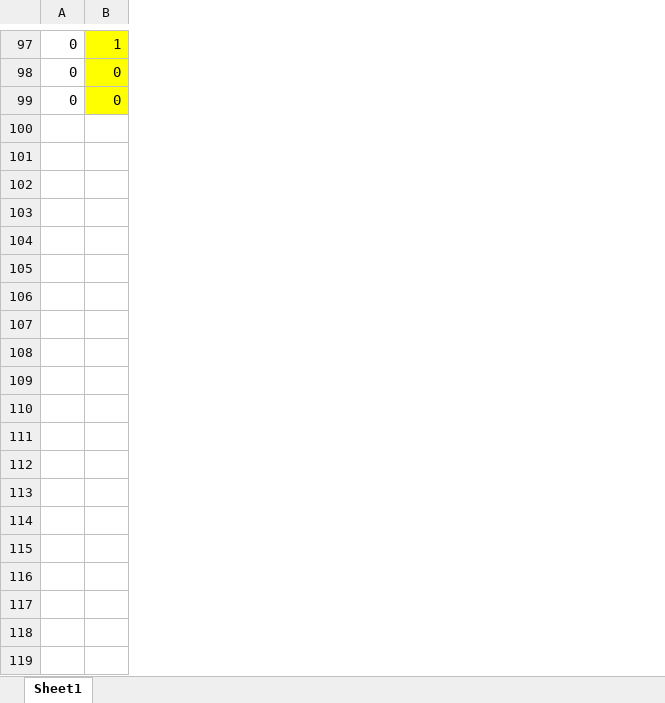
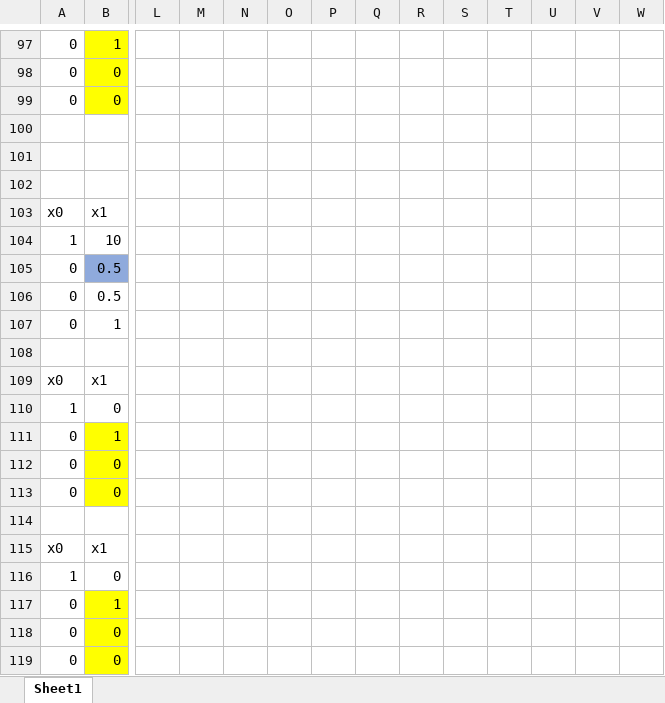
Before and after one commit to whylovegithub/MITA_First_Year, an Excel workbook: LP/hw/hw4/hw4.xlsx, sheet Sheet1, drawn as a sheet; only a part is shown, gaps mark what is left out; values as stored, in another font and other column widths than the file's, no borders; rows hold the shown columns only; the diff covers the shown part only; the diff names each change by its address in the sheet, - before the commit and + after, or states it on an @@ line.

```diff
--- a/LP/hw/hw4/hw4.xlsx (sheet Sheet1)
+++ b/LP/hw/hw4/hw4.xlsx (sheet Sheet1)
+column L, empty
+column M, empty
+column N, empty
+column O, empty
+column P, empty
+column Q, empty
+column R, empty
+column S, empty
+column T, empty
+column U, empty
+column V, empty
+column W, empty
+row 100: (empty)
+row 101: (empty)
+row 102: (empty)
+row 103: x0 | x1
+row 104: 1 | 10
+row 105: 0 | 0.5
+row 106: 0 | 0.5
+row 107: 0 | 1
+row 108: (empty)
+row 109: x0 | x1
+row 110: 1 | 0
+row 111: 0 | 1
+row 112: 0 | 0
+row 113: 0 | 0
+row 114: (empty)
+row 115: x0 | x1
+row 116: 1 | 0
+row 117: 0 | 1
+row 118: 0 | 0
+row 119: 0 | 0
```
Also changed, not shown: 43 added rows and 1 edited cell elsewhere in this sheet, 4 other files.
